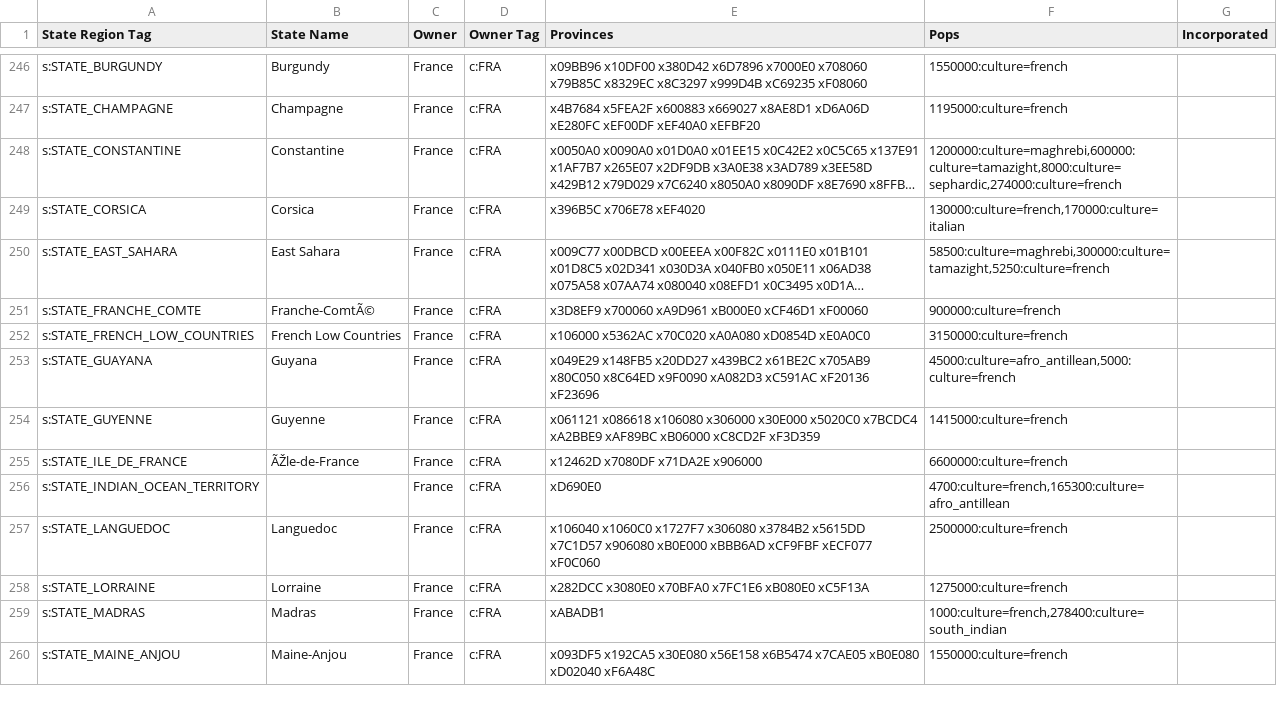
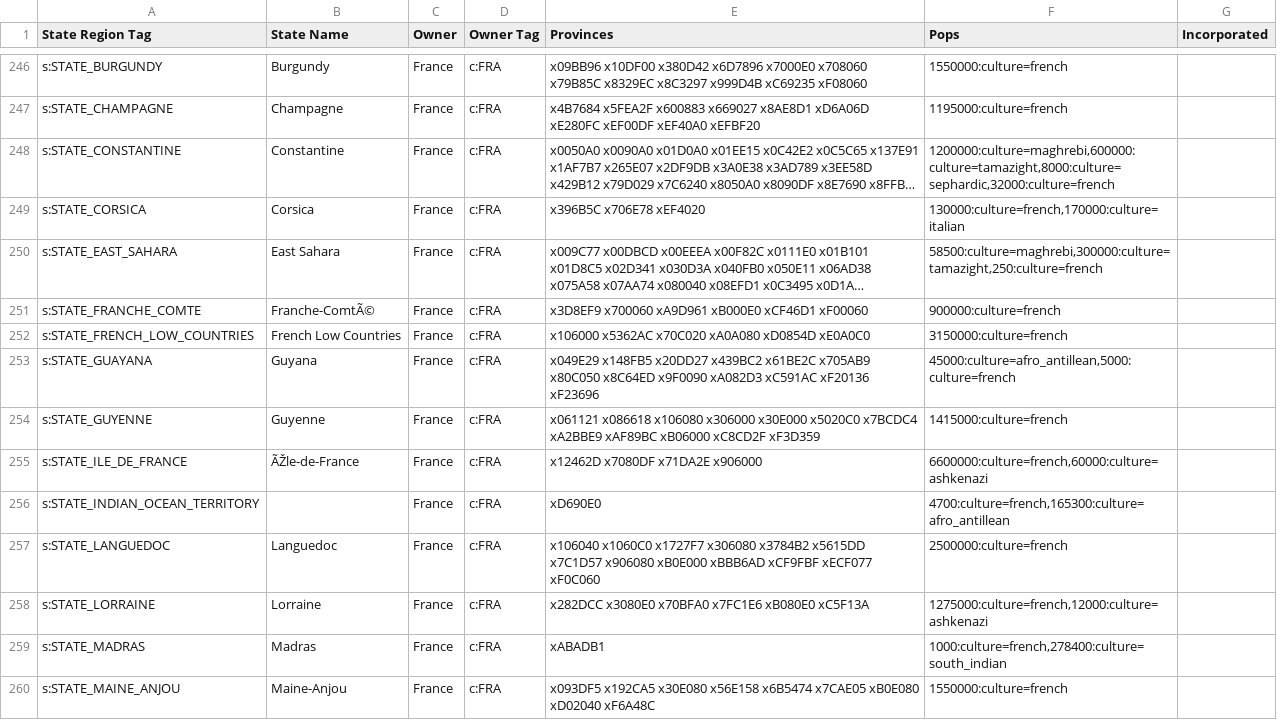
Before and after one commit to AlexJFDev/Vic3-World-War-One-Mod, a CSV file: scripts/mod/data/state_ownership.csv, drawn as a sheet; only a part is shown, gaps mark what is left out; long unchanged cells end in …; the diff covers the shown part only; the diff names each change by its address in the sheet, - before the commit and + after, or states it on an @@ line.

```diff
--- a/scripts/mod/data/state_ownership.csv
+++ b/scripts/mod/data/state_ownership.csv
-F248 (Pops): 1200000:culture=maghrebi,600000:culture=tamazight,8000:culture=sephardic,274000:culture=french
+F248 (Pops): 1200000:culture=maghrebi,600000:culture=tamazight,8000:culture=sephardic,32000:culture=french
-F250 (Pops): 58500:culture=maghrebi,300000:culture=tamazight,5250:culture=french
+F250 (Pops): 58500:culture=maghrebi,300000:culture=tamazight,250:culture=french
-F255 (Pops): 6600000:culture=french
+F255 (Pops): 6600000:culture=french,60000:culture=ashkenazi
-F258 (Pops): 1275000:culture=french
+F258 (Pops): 1275000:culture=french,12000:culture=ashkenazi
```
Also changed, not shown: 4 edited cells elsewhere in this file, scripts/mod/data/state_buildings.csv, 5 other files.
